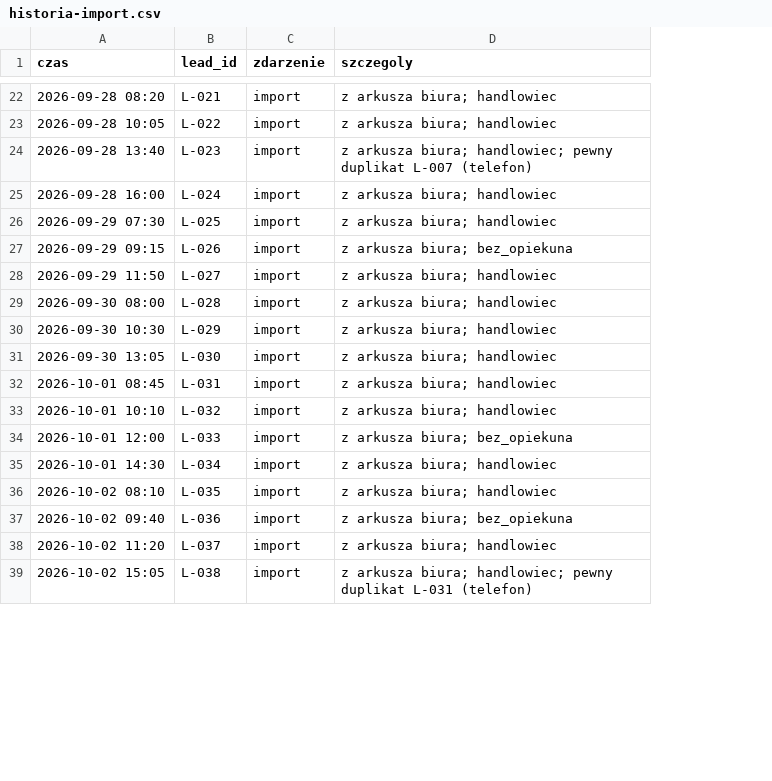
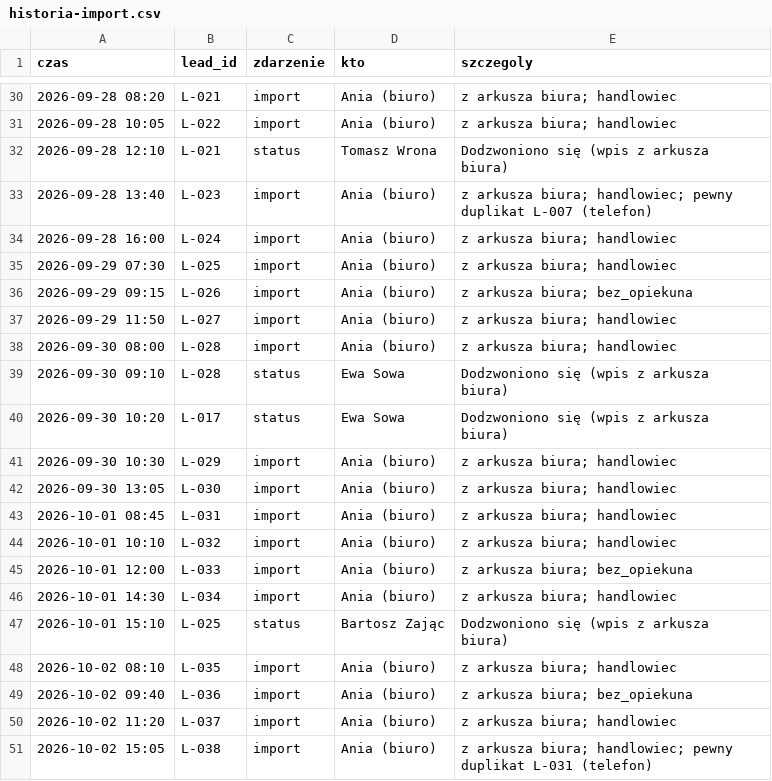
Before and after one commit to cz3chuu/klimatech-g, a CSV file: data/historia-import.csv, drawn as a sheet; only a part is shown, gaps mark what is left out; the diff covers the shown part only; the diff names each change by its address in the sheet, - before the commit and + after, or states it on an @@ line.

```diff
--- a/data/historia-import.csv
+++ b/data/historia-import.csv
+column D (kto), rows 30-31: Ania (biuro) | Ania (biuro); rows 33-38: all Ania (biuro); rows 41-46: all Ania (biuro); rows 48-51: all Ania (biuro)
+row 32: 2026-09-28 12:10 | L-021 | status | Tomasz Wrona | Dodzwoniono się (wpis z arkusza biura)
+row 39: 2026-09-30 09:10 | L-028 | status | Ewa Sowa | Dodzwoniono się (wpis z arkusza biura)
+row 40: 2026-09-30 10:20 | L-017 | status | Ewa Sowa | Dodzwoniono się (wpis z arkusza biura)
+row 47: 2026-10-01 15:10 | L-025 | status | Bartosz Zając | Dodzwoniono się (wpis z arkusza biura)
```
Also changed, not shown: 8 added rows elsewhere in this file, data/leady-import.csv, 15 other files.
